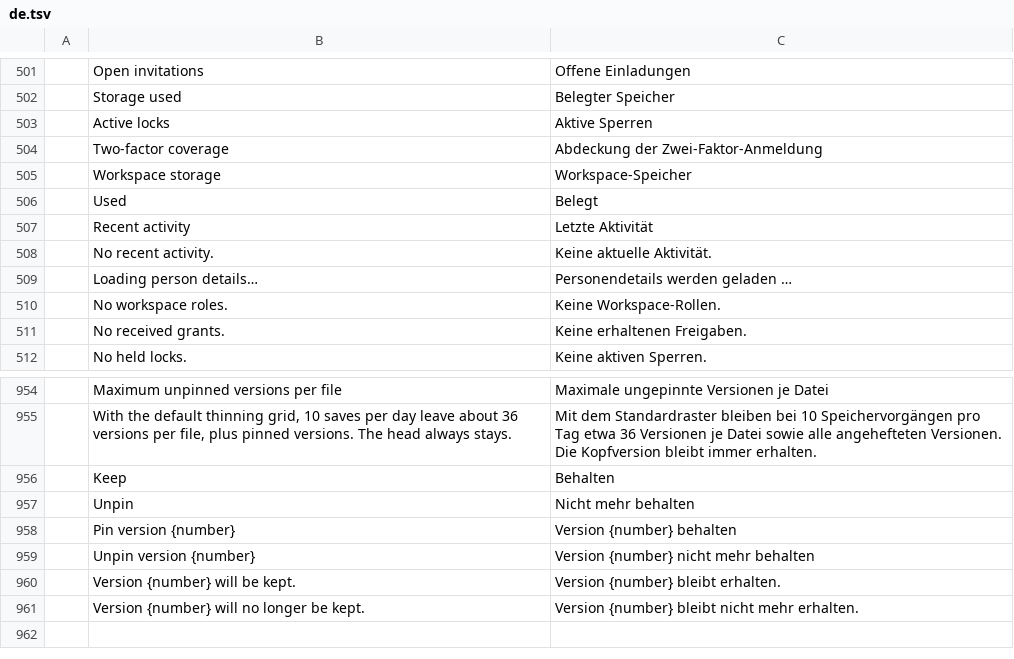
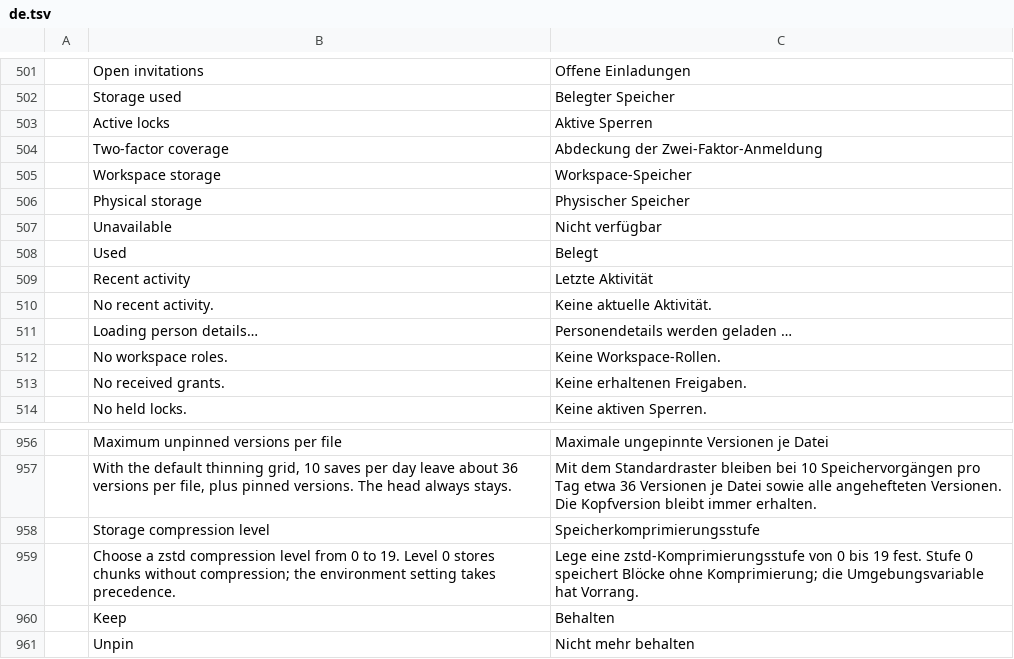
Before and after one commit to Skyfuller1303/craftcloud, a TSV file: apps/craftcloud-admin/src/locales/de.tsv, drawn as a sheet; only a part is shown, gaps mark what is left out; the shorter side is filled out with more unchanged rows; the diff names each change by its address in the sheet, - before the commit and + after, or states it on an @@ line.

Commit message:
feat(storage): AC-16 transparent zstd chunk compression
New chunks are stored zstd-compressed (default level 3, setting
storage.compression_level 0-19, CRAFTCLOUD_STORAGE_COMPRESSION_LEVEL
takes precedence) only when that saves at least 5 %, otherwise raw.
Chunk ids stay over the plaintext, so dedup survives level changes.
Writes round-trip the codec before publishing; reads decode with
bounded window and output and verify the digest. Two blocking-pool
slots cap codec work.

Archive and backup keep encoded bytes (backup format v4, v1-v3 still
readable); replaced archive objects get a durable retirement queue.
Admin usage shows physical bytes separately from logical quota.
Migration 0027, ADR-0033.

Note: an older server cannot read zstd chunks or v4 backups; take a
backup with the old version before upgrading.

Gates: cargo xtask ci and cargo xtask db-test exit 0
(output/craftcloud-codex/AC-16/REPORT.md).

```diff
--- a/apps/craftcloud-admin/src/locales/de.tsv
+++ b/apps/craftcloud-admin/src/locales/de.tsv
+row 506:  | Physical storage | Physischer Speicher
+row 507:  | Unavailable | Nicht verfügbar
+row 958:  | Storage compression level | Speicherkomprimierungsstufe
+row 959:  | Choose a zstd compression level from 0 to 19. Level 0 stores chunks without compression; the environment setting takes precedence. | Lege eine zstd-Komprimierungsstufe von 0 bis 19 fest. Stufe 0 speichert Blöcke ohne Komprimierung; die Umgebungsvariable hat Vorrang.
```
Also changed, not shown: apps/craftcloud-admin/src/locales/en.tsv, 44 other files.
